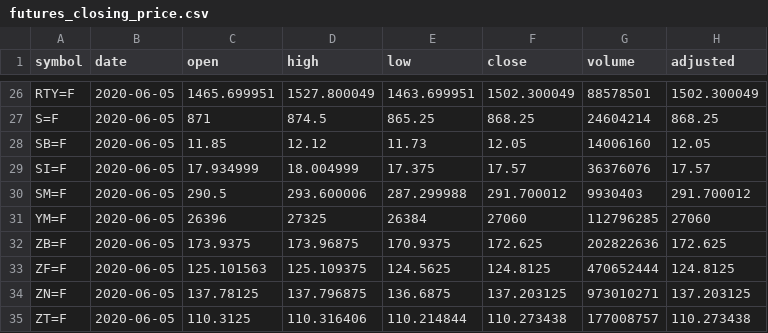
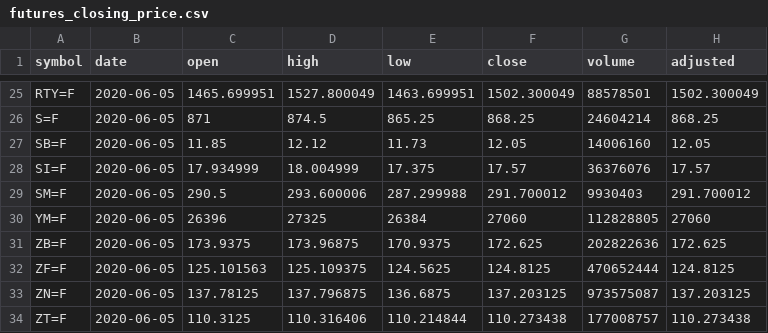
Before and after one commit to codingfinance/misc, a CSV file: futures_closing_price.csv, drawn as a sheet; only a part is shown, gaps mark what is left out; the diff covers the shown part only.

```diff
--- a/futures_closing_price.csv
+++ b/futures_closing_price.csv
@@ -30,6 +29,6 @@
 "SM=F",2020-06-05,290.5,293.600006,287.299988,291.700012,9930403,291.700012
-"YM=F",2020-06-05,26396,27325,26384,27060,112796285,27060
+"YM=F",2020-06-05,26396,27325,26384,27060,112828805,27060
 "ZB=F",2020-06-05,173.9375,173.96875,170.9375,172.625,202822636,172.625
 "ZF=F",2020-06-05,125.101563,125.109375,124.5625,124.8125,470652444,124.8125
-"ZN=F",2020-06-05,137.78125,137.796875,136.6875,137.203125,973010271,137.203125
+"ZN=F",2020-06-05,137.78125,137.796875,136.6875,137.203125,973575087,137.203125
 "ZT=F",2020-06-05,110.3125,110.316406,110.214844,110.273438,177008757,110.273438
```
Also changed, not shown: 1 removed row and 24 edited cells elsewhere in this file, 1 other file.
